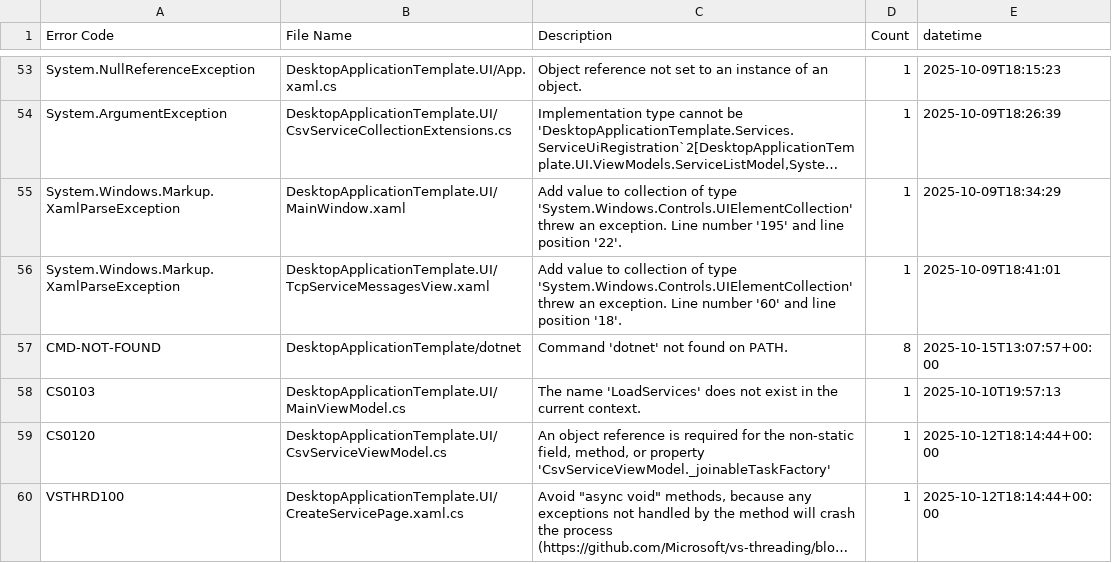
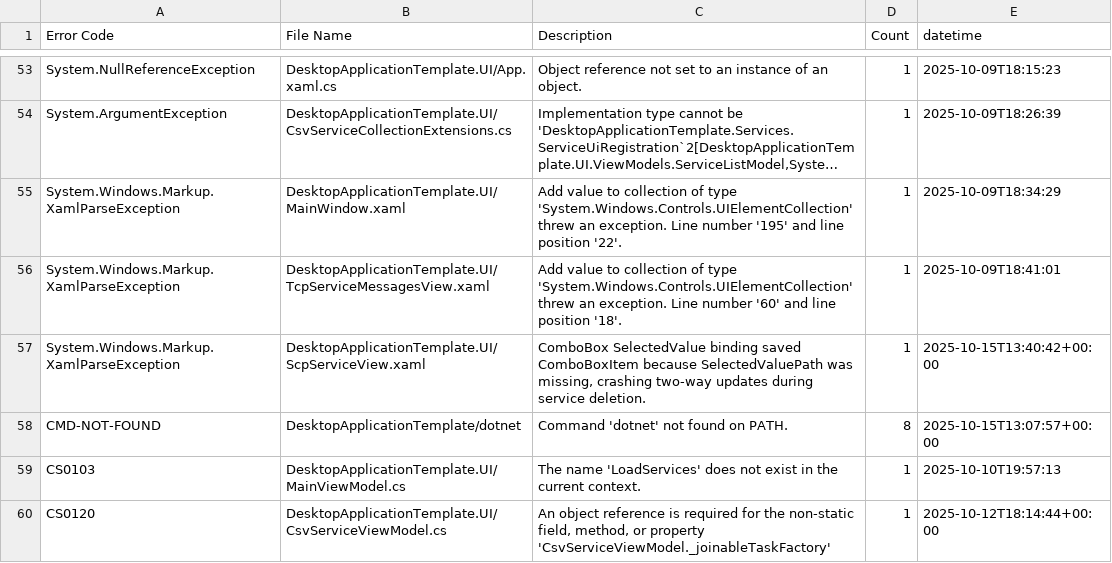
Before and after one commit to Armstrm6/DesktopApplicationTemplate, a CSV file: Error Log/Detailed Errors.csv, drawn as a sheet; only a part is shown, gaps mark what is left out; the shorter side is filled out with more unchanged rows; long unchanged cells end in ….

Commit message:
Fix SCP log level binding to avoid XamlParseException

```diff
--- a/Error Log/Detailed Errors.csv
+++ b/Error Log/Detailed Errors.csv
@@ -56,2 +56,3 @@ System.Windows.Markup.XamlParseException,DesktopApplicationTemplate.UI/MainWindo
 System.Windows.Markup.XamlParseException,DesktopApplicationTemplate.UI/TcpServiceMessagesView.xaml,Add value to collection of type 'System.Windows.Controls.UIElementCollection' threw an exception. Line number '60' and line position '18'.,1,2025-10-09T18:41:01
+System.Windows.Markup.XamlParseException,DesktopApplicationTemplate.UI/ScpServiceView.xaml,"ComboBox SelectedValue binding saved ComboBoxItem because SelectedValuePath was missing, crashing two-way updates during service deletion.",1,2025-10-15T13:40:42+00:00
 CMD-NOT-FOUND,DesktopApplicationTemplate/dotnet,Command 'dotnet' not found on PATH.,8,2025-10-15T13:07:57+00:00
```
Also changed, not shown: Error Log/Code Errors.csv, 1 other file.
